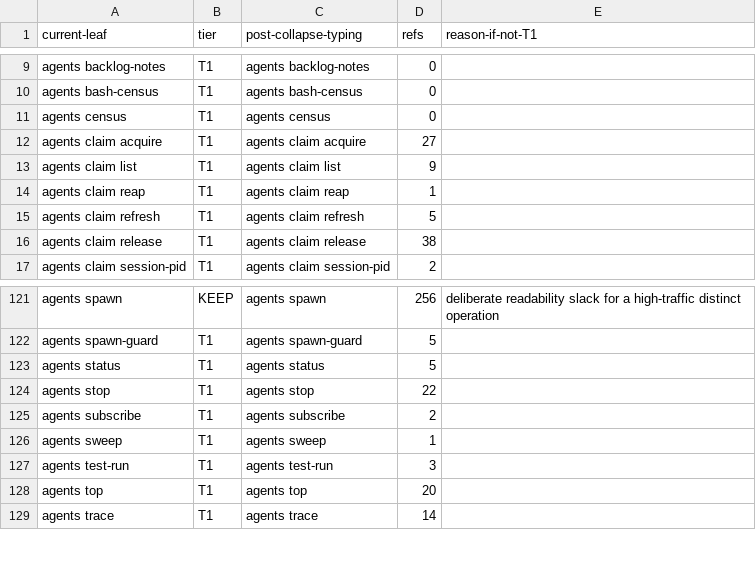
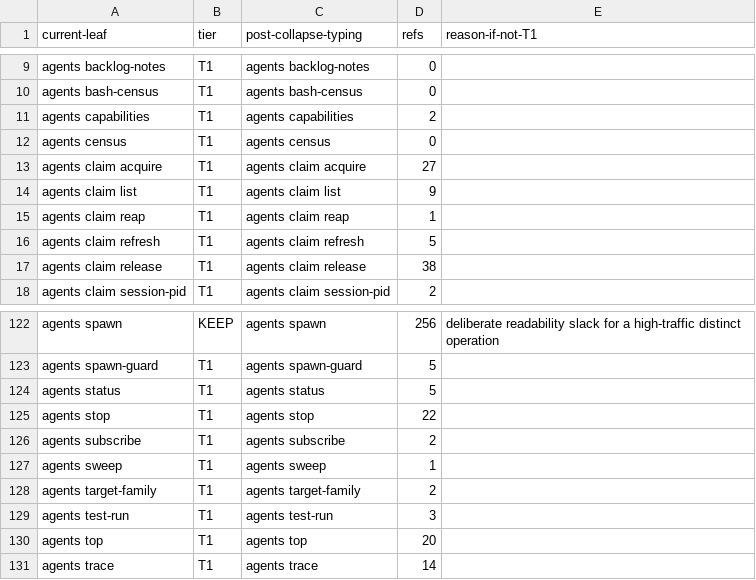
Before and after one commit to bllshttng/footnote, a TSV file: scripts/ci/verb-collapse-map.tsv, drawn as a sheet; only a part is shown, gaps mark what is left out; the diff names each change by its address in the sheet, - before the commit and + after, or states it on an @@ line.

Commit message:
feat(agents): capabilities and target-family Rust read leaves (x-3873 1.2)
Two hidden Rust-only leaves over the packaged capability table and the
merge-posture family table, successors to the retired dispatch capabilities
and dispatch family query leaves. Direct dispatch in client.rs before
build_request; Serialize derives on the capability structs; Python routing
and help entries; verb-collapse map rows allocated first, count 628 -> 630,
baseline regenerated.

Task 1.2: AC2-HP/ERR, AC3-HP

```diff
--- a/scripts/ci/verb-collapse-map.tsv
+++ b/scripts/ci/verb-collapse-map.tsv
+row 11: agents capabilities | T1 | agents capabilities | 2
+row 128: agents target-family | T1 | agents target-family | 2
```
Also changed, not shown: 5 other files.
